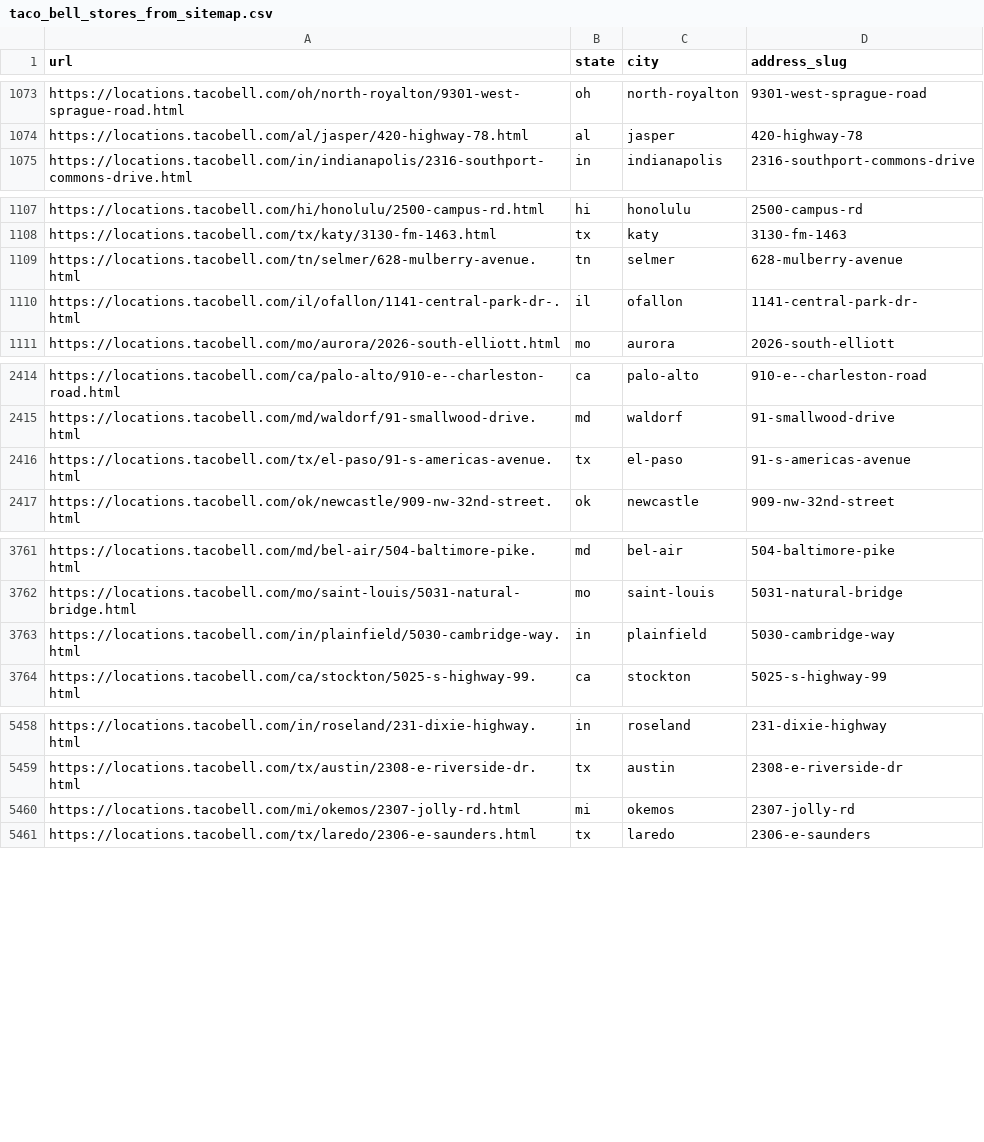
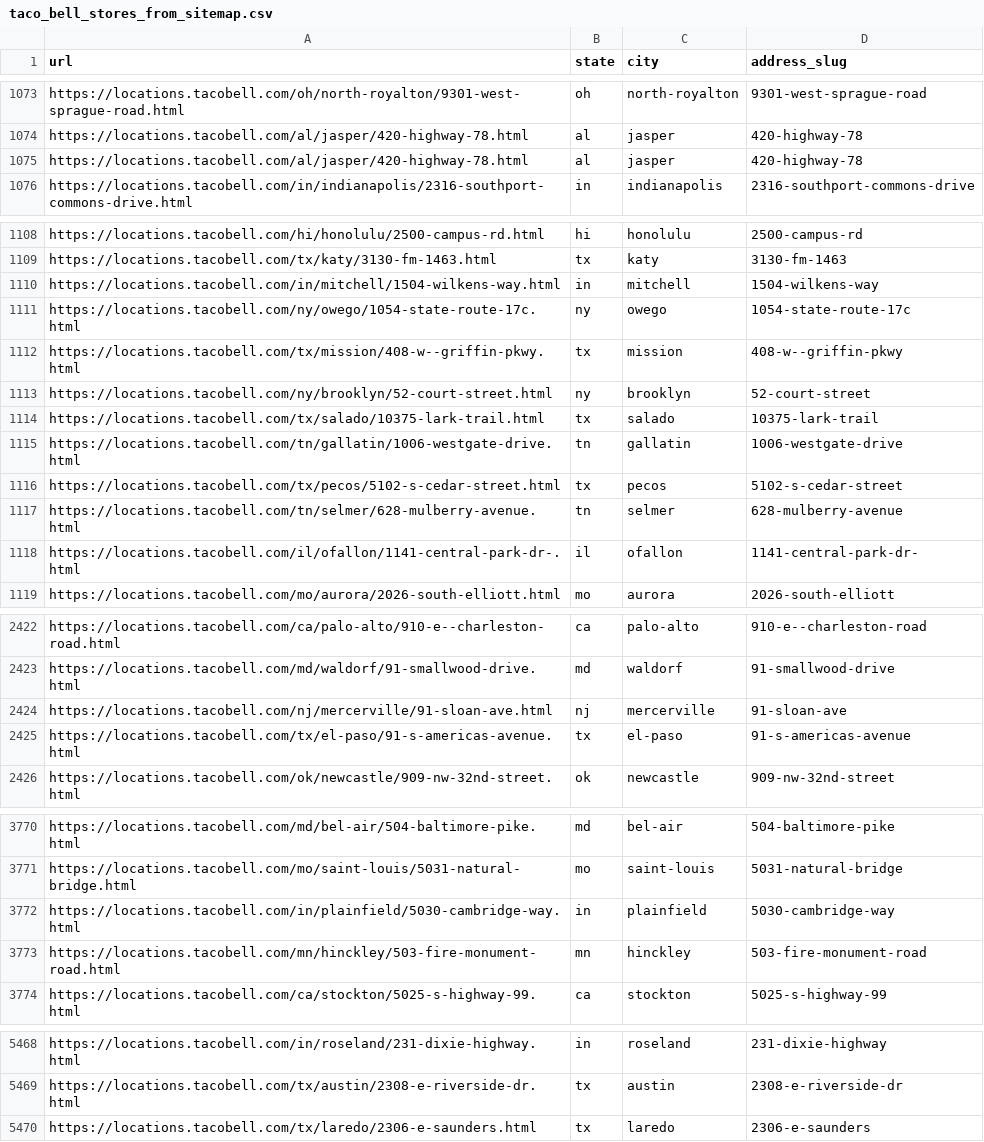
Before and after one commit to mattcflynn/mb-api, a CSV file: taco_bell_stores_from_sitemap.csv, drawn as a sheet; only a part is shown, gaps mark what is left out; removed rows and columns are numbered as before the commit, all else as after; the diff covers the shown part only; the diff names each change by its address in the sheet, - before the commit and + after, or states it on an @@ line.

```diff
--- a/taco_bell_stores_from_sitemap.csv
+++ b/taco_bell_stores_from_sitemap.csv
+row 1075: https://locations.tacobell.com/al/jasper/420-highway-78.html | al | jasper | 420-highway-78
+row 1110: https://locations.tacobell.com/in/mitchell/1504-wilkens-way.html | in | mitchell | 1504-wilkens-way
+row 1111: https://locations.tacobell.com/ny/owego/1054-state-route-17c.html | ny | owego | 1054-state-route-17c
+row 1112: https://locations.tacobell.com/tx/mission/408-w--griffin-pkwy.html | tx | mission | 408-w--griffin-pkwy
+row 1113: https://locations.tacobell.com/ny/brooklyn/52-court-street.html | ny | brooklyn | 52-court-street
+row 1114: https://locations.tacobell.com/tx/salado/10375-lark-trail.html | tx | salado | 10375-lark-trail
+row 1115: https://locations.tacobell.com/tn/gallatin/1006-westgate-drive.html | tn | gallatin | 1006-westgate-drive
+row 1116: https://locations.tacobell.com/tx/pecos/5102-s-cedar-street.html | tx | pecos | 5102-s-cedar-street
+row 2424: https://locations.tacobell.com/nj/mercerville/91-sloan-ave.html | nj | mercerville | 91-sloan-ave
+row 3773: https://locations.tacobell.com/mn/hinckley/503-fire-monument-road.html | mn | hinckley | 503-fire-monument-road
-row 5460: https://locations.tacobell.com/mi/okemos/2307-jolly-rd.html | mi | okemos | 2307-jolly-rd
```
Also changed, not shown: 1 added row and 3 removed rows elsewhere in this file, 10 other files.
